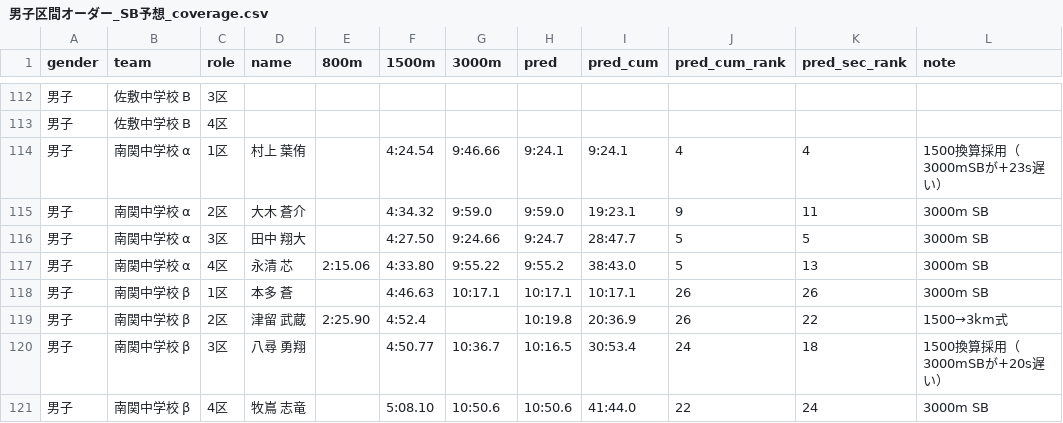
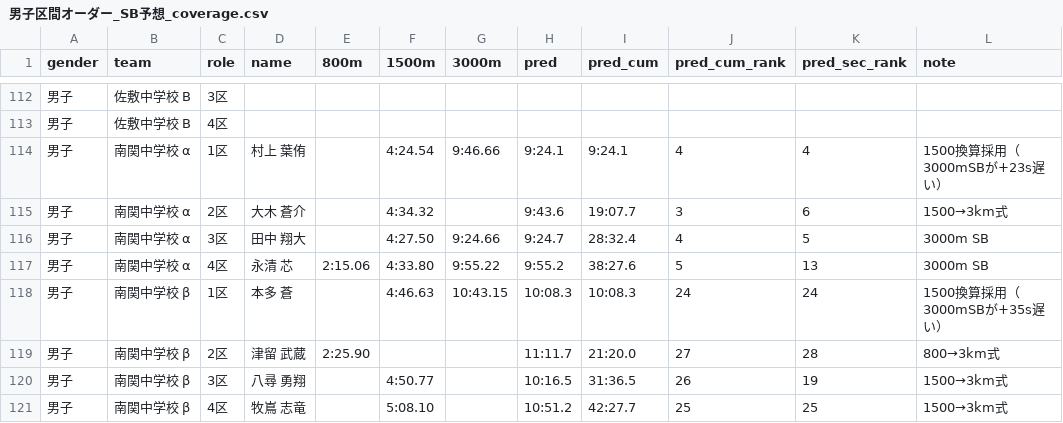
Before and after one commit to tatsuki-github/INBOX, a CSV file: input/external/drive/shared/大会/2026年度/0920_中学駅伝金栗四三生誕の地なごみ大会/男子区間オーダー_SB予想_coverage.csv, drawn as a sheet; only a part is shown, gaps mark what is left out; the diff covers the shown part only.

```diff
--- a/input/external/drive/shared/大会/2026年度/0920_中学駅伝金栗四三生誕の地なごみ大会/男子区間オーダー_SB予想_coverage.csv
+++ b/input/external/drive/shared/大会/2026年度/0920_中学駅伝金栗四三生誕の地なごみ大会/男子区間オーダー_SB予想_coverage.csv
@@ -114,8 +114,8 @@ gender,team,role,name,800m,1500m,3000m,pred,pred_cum,pred_cum_rank,pred_sec_rank
 男子,南関中学校 α,1区,村上 葉侑,,4:24.54,9:46.66,9:24.1,9:24.1,4,4,1500換算採用（3000mSBが+23s遅い）
-男子,南関中学校 α,2区,大木 蒼介,,4:34.32,9:59.0,9:59.0,19:23.1,9,11,3000m SB
-男子,南関中学校 α,3区,田中 翔大,,4:27.50,9:24.66,9:24.7,28:47.7,5,5,3000m SB
-男子,南関中学校 α,4区,永清 芯,2:15.06,4:33.80,9:55.22,9:55.2,38:43.0,5,13,3000m SB
-男子,南関中学校 β,1区,本多 蒼,,4:46.63,10:17.1,10:17.1,10:17.1,26,26,3000m SB
-男子,南関中学校 β,2区,津留 武蔵,2:25.90,4:52.4,,10:19.8,20:36.9,26,22,1500→3km式
-男子,南関中学校 β,3区,八尋 勇翔,,4:50.77,10:36.7,10:16.5,30:53.4,24,18,1500換算採用（3000mSBが+20s遅い）
-男子,南関中学校 β,4区,牧嶌 志竜,,5:08.10,10:50.6,10:50.6,41:44.0,22,24,3000m SB
+男子,南関中学校 α,2区,大木 蒼介,,4:34.32,,9:43.6,19:07.7,3,6,1500→3km式
+男子,南関中学校 α,3区,田中 翔大,,4:27.50,9:24.66,9:24.7,28:32.4,4,5,3000m SB
+男子,南関中学校 α,4区,永清 芯,2:15.06,4:33.80,9:55.22,9:55.2,38:27.6,5,13,3000m SB
+男子,南関中学校 β,1区,本多 蒼,,4:46.63,10:43.15,10:08.3,10:08.3,24,24,1500換算採用（3000mSBが+35s遅い）
+男子,南関中学校 β,2区,津留 武蔵,2:25.90,,,11:11.7,21:20.0,27,28,800→3km式
+男子,南関中学校 β,3区,八尋 勇翔,,4:50.77,,10:16.5,31:36.5,26,19,1500→3km式
+男子,南関中学校 β,4区,牧嶌 志竜,,5:08.10,,10:51.2,42:27.7,25,25,1500→3km式
```
Also changed, not shown: 140 edited cells elsewhere in this file, input/external/drive/shared/大会/2026年度/0920_中学駅伝金栗四三生誕の地なごみ大会/女子区間オーダー_SB予想_coverage.csv, input/idaten-corpus/drive-text/大会/2026年度/0920_中学駅伝金栗四三生誕の地なごみ大会/女子区間オーダー_SB予想_coverage.csv, 20 other files.
